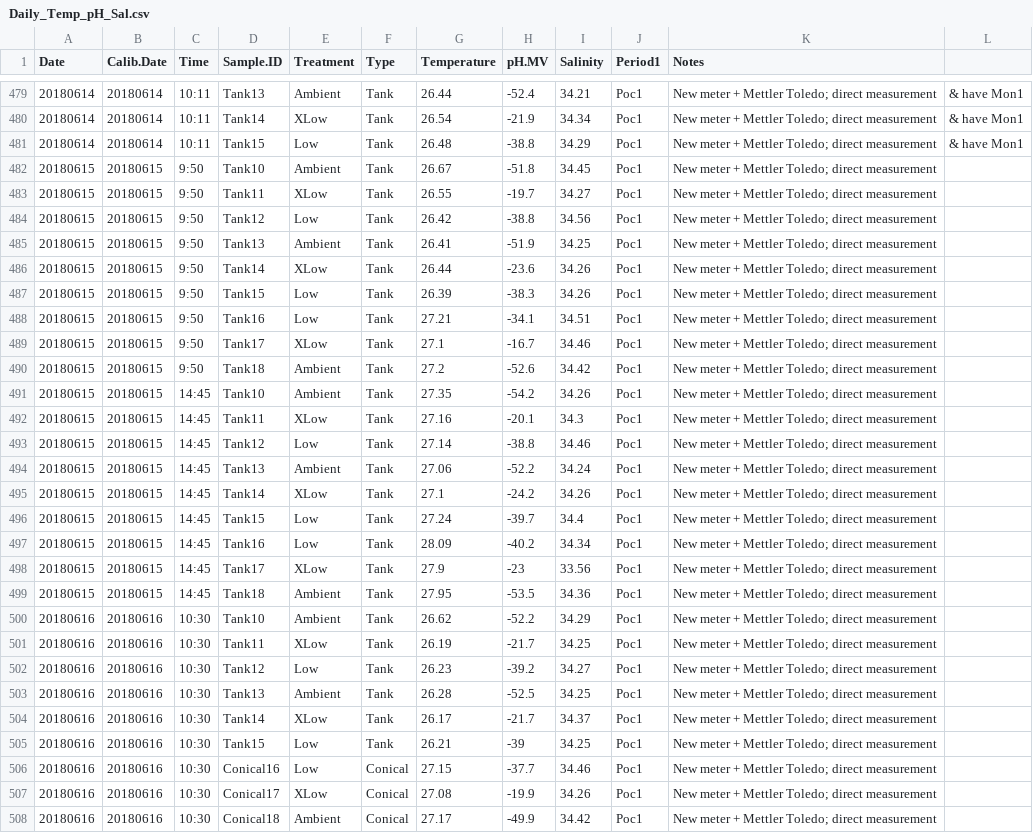
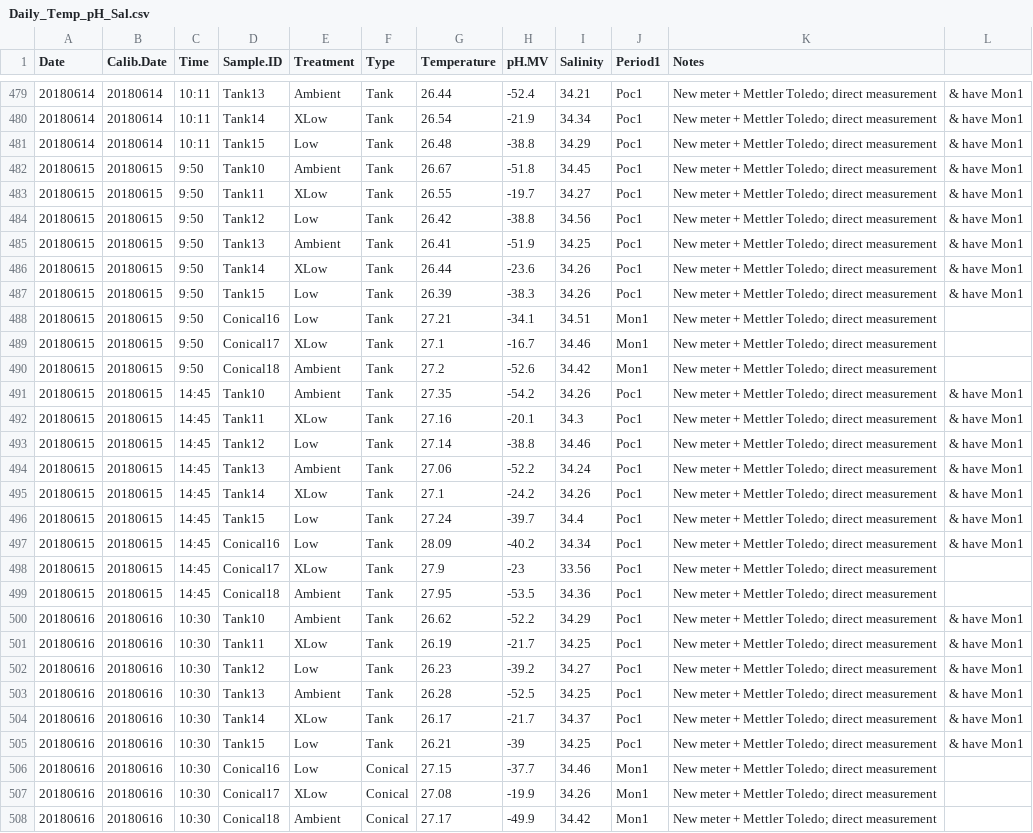
Before and after one commit to hputnam/BioMin_HIS, a CSV file: RAnalysis/Data/Daily_Temp_pH_Sal.csv, drawn as a sheet; only a part is shown, gaps mark what is left out; the diff names each change by its address in the sheet, - before the commit and + after, or states it on an @@ line.

```diff
--- a/RAnalysis/Data/Daily_Temp_pH_Sal.csv
+++ b/RAnalysis/Data/Daily_Temp_pH_Sal.csv
-L482:L487: (empty)
+L482:L487: & have Mon1
-D488 (Sample.ID): Tank16
+D488 (Sample.ID): Conical16
-J488:J490 (Period1): Poc1
+J488:J490 (Period1): Mon1
-D489 (Sample.ID): Tank17
+D489 (Sample.ID): Conical17
-D490 (Sample.ID): Tank18
+D490 (Sample.ID): Conical18
-L491:L497: (empty)
+L491:L497: & have Mon1
-D497 (Sample.ID): Tank16
+D497 (Sample.ID): Conical16
-D498 (Sample.ID): Tank17
+D498 (Sample.ID): Conical17
-D499 (Sample.ID): Tank18
+D499 (Sample.ID): Conical18
-L500:L505: (empty)
+L500:L505: & have Mon1
-J506:J508 (Period1): Poc1
+J506:J508 (Period1): Mon1
```
Also changed, not shown: RAnalysis/Output/Seawater_chemistry_table_Output_All.csv, 4 other files.
